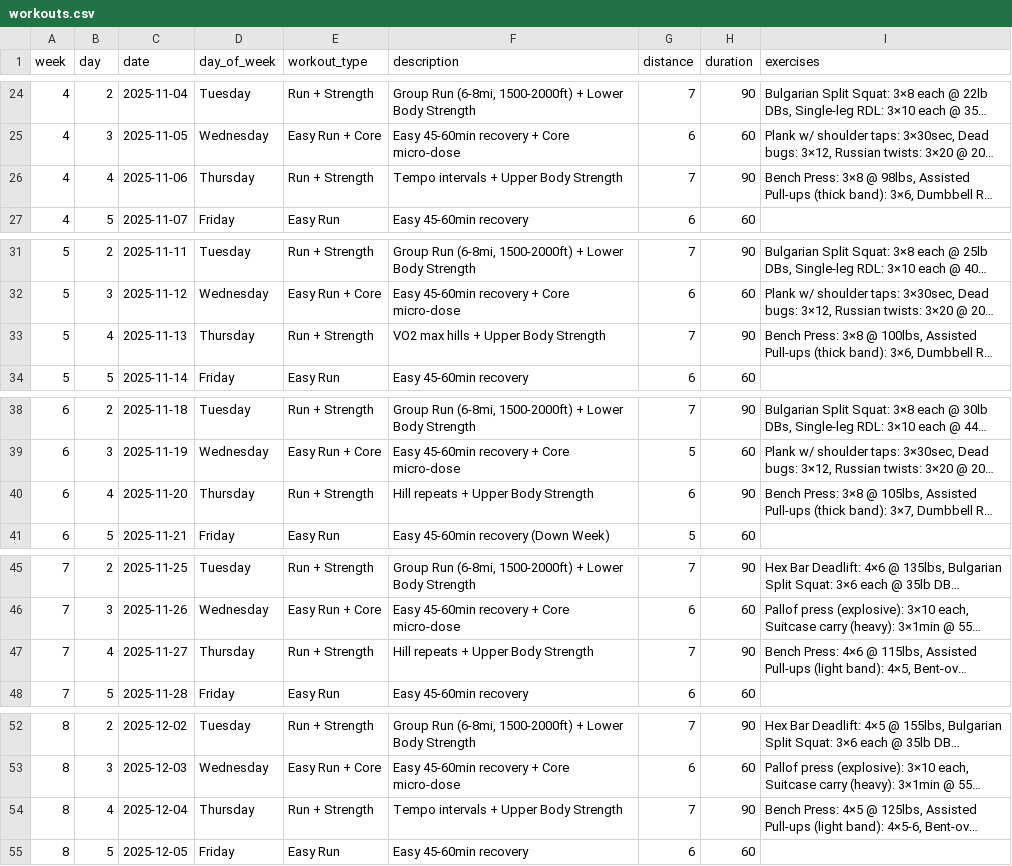
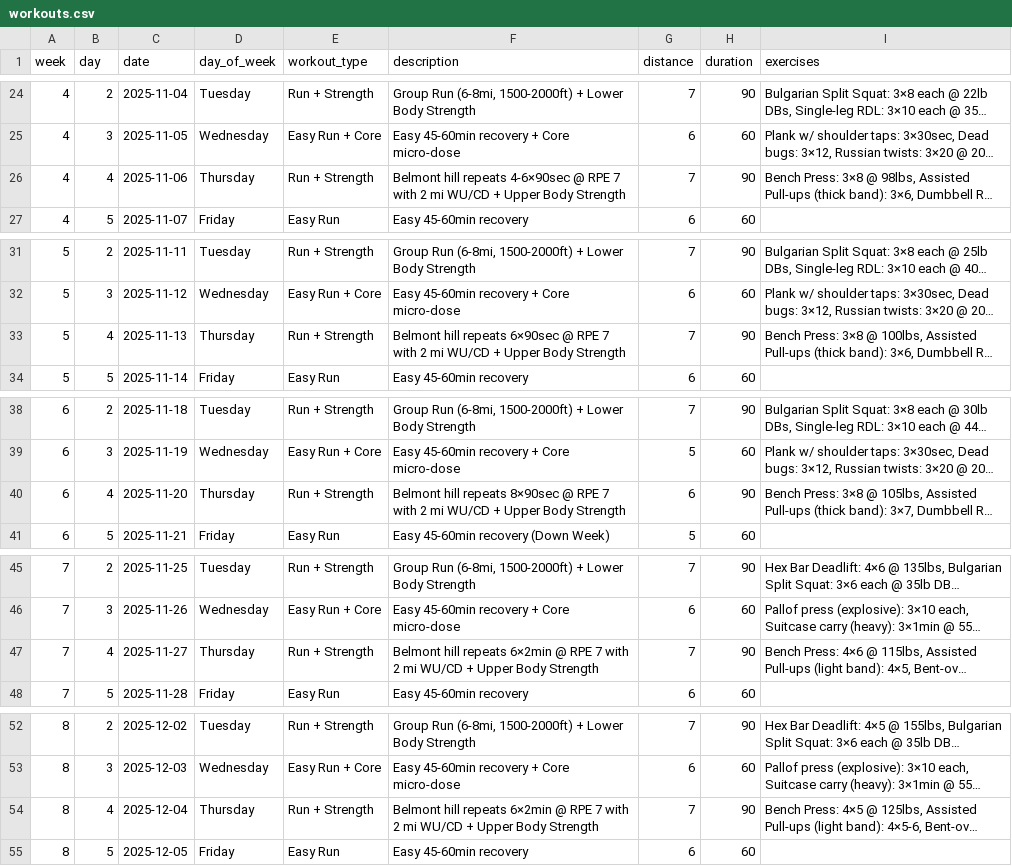
Before and after one commit to jonaschafer/swoletron, a CSV file: v2/workouts.csv, drawn as a sheet; only a part is shown, gaps mark what is left out; long unchanged cells end in …; the diff covers the shown part only; the diff names each change by its address in the sheet, - before the commit and + after, or states it on an @@ line.

Commit message:
Update Thursday run workouts with hill progression

```diff
--- a/v2/workouts.csv
+++ b/v2/workouts.csv
-F26 (description): Tempo intervals + Upper…
+F26 (description): Belmont hill repeats 4-6×90sec @ RPE 7 with 2 mi WU/CD + Upper…
-F33 (description): VO2 max hills + Upper…
+F33 (description): Belmont hill repeats 6×90sec @ RPE 7 with 2 mi WU/CD + Upper…
-F40 (description): Hill repeats + Upper…
+F40 (description): Belmont hill repeats 8×90sec @ RPE 7 with 2 mi WU/CD + Upper…
-F47 (description): Hill repeats + Upper…
+F47 (description): Belmont hill repeats 6×2min @ RPE 7 with 2 mi WU/CD + Upper…
-F54 (description): Tempo intervals + Upper…
+F54 (description): Belmont hill repeats 6×2min @ RPE 7 with 2 mi WU/CD + Upper…
```
Also changed, not shown: 3 edited cells elsewhere in this file, v2/finalsurge-export.csv.
